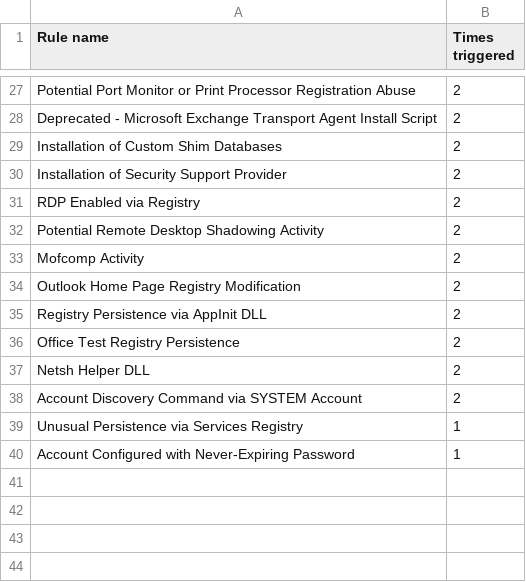
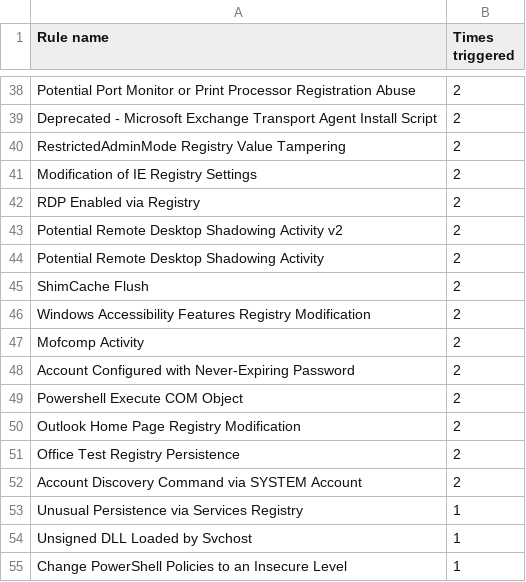
Before and after one commit to nqghuy/ElasticStackLab, a CSV file: src/atomic_report/tables/rule_frequency.csv, drawn as a sheet; only a part is shown, gaps mark what is left out; the diff covers the shown part only.

```diff
--- a/src/atomic_report/tables/rule_frequency.csv
+++ b/src/atomic_report/tables/rule_frequency.csv
@@ -28,13 +39,17 @@ Potential Port Monitor or Print Processor Registration Abuse,2
 Deprecated - Microsoft Exchange Transport Agent Install Script,2
-Installation of Custom Shim Databases,2
-Installation of Security Support Provider,2
+RestrictedAdminMode Registry Value Tampering,2
+Modification of IE Registry Settings,2
 RDP Enabled via Registry,2
+Potential Remote Desktop Shadowing Activity v2,2
 Potential Remote Desktop Shadowing Activity,2
+ShimCache Flush,2
+Windows Accessibility Features Registry Modification,2
 Mofcomp Activity,2
+Account Configured with Never-Expiring Password,2
+Powershell Execute COM Object,2
 Outlook Home Page Registry Modification,2
-Registry Persistence via AppInit DLL,2
 Office Test Registry Persistence,2
-Netsh Helper DLL,2
 Account Discovery Command via SYSTEM Account,2
 Unusual Persistence via Services Registry,1
-Account Configured with Never-Expiring Password,1
+Unsigned DLL Loaded by Svchost,1
+Change PowerShell Policies to an Insecure Level,1
```
Also changed, not shown: 15 added rows, 4 removed rows and 3 edited cells elsewhere in this file, src/atomic_report/tables/failed_but_counted.csv, src/atomic_report/tables/failed_tests.csv, 56 other files.
